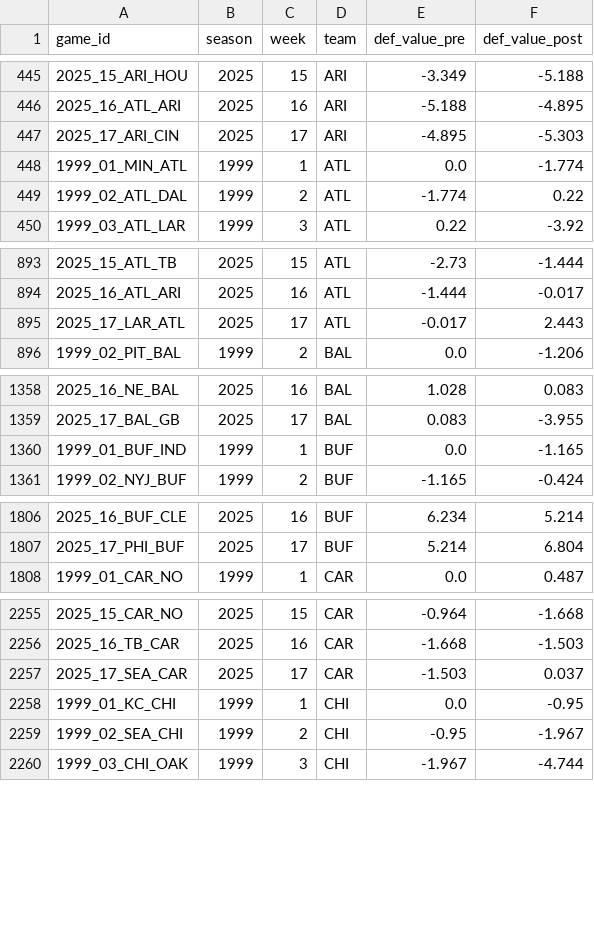
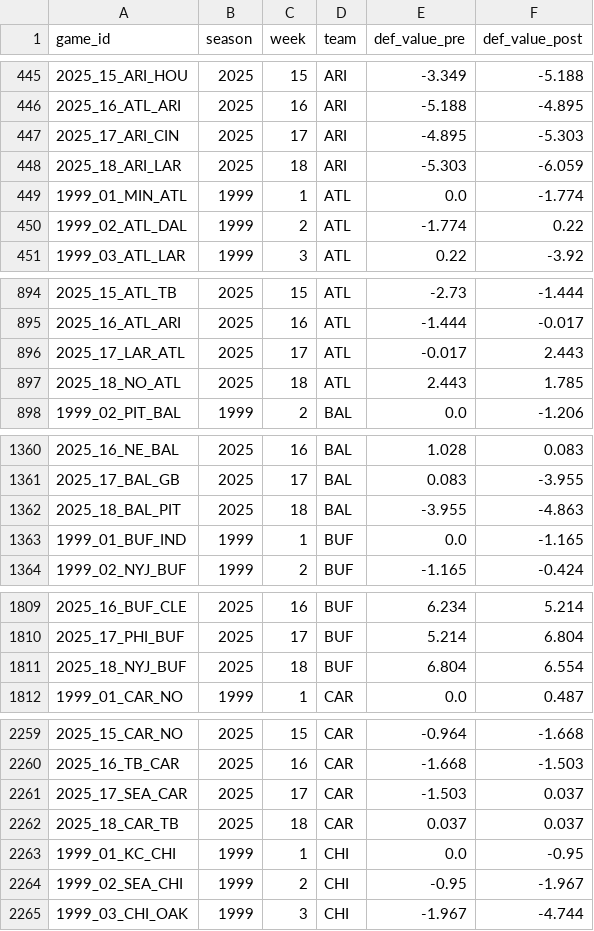
Before and after one commit to mitch-avis/nfeloqb, a CSV file: Other Data/defensive_adjustments.csv, drawn as a sheet; only a part is shown, gaps mark what is left out; the diff covers the shown part only; the diff names each change by its address in the sheet, - before the commit and + after, or states it on an @@ line.

```diff
--- a/Other Data/defensive_adjustments.csv
+++ b/Other Data/defensive_adjustments.csv
+row 448: 2025_18_ARI_LAR | 2025 | 18 | ARI | -5.303 | -6.059
+row 897: 2025_18_NO_ATL | 2025 | 18 | ATL | 2.443 | 1.785
+row 1362: 2025_18_BAL_PIT | 2025 | 18 | BAL | -3.955 | -4.863
+row 1811: 2025_18_NYJ_BUF | 2025 | 18 | BUF | 6.804 | 6.554
+row 2262: 2025_18_CAR_TB | 2025 | 18 | CAR | 0.037 | 0.037
```
Also changed, not shown: 27 added rows elsewhere in this file, Other Data/meta_data.csv, 3 other files.
